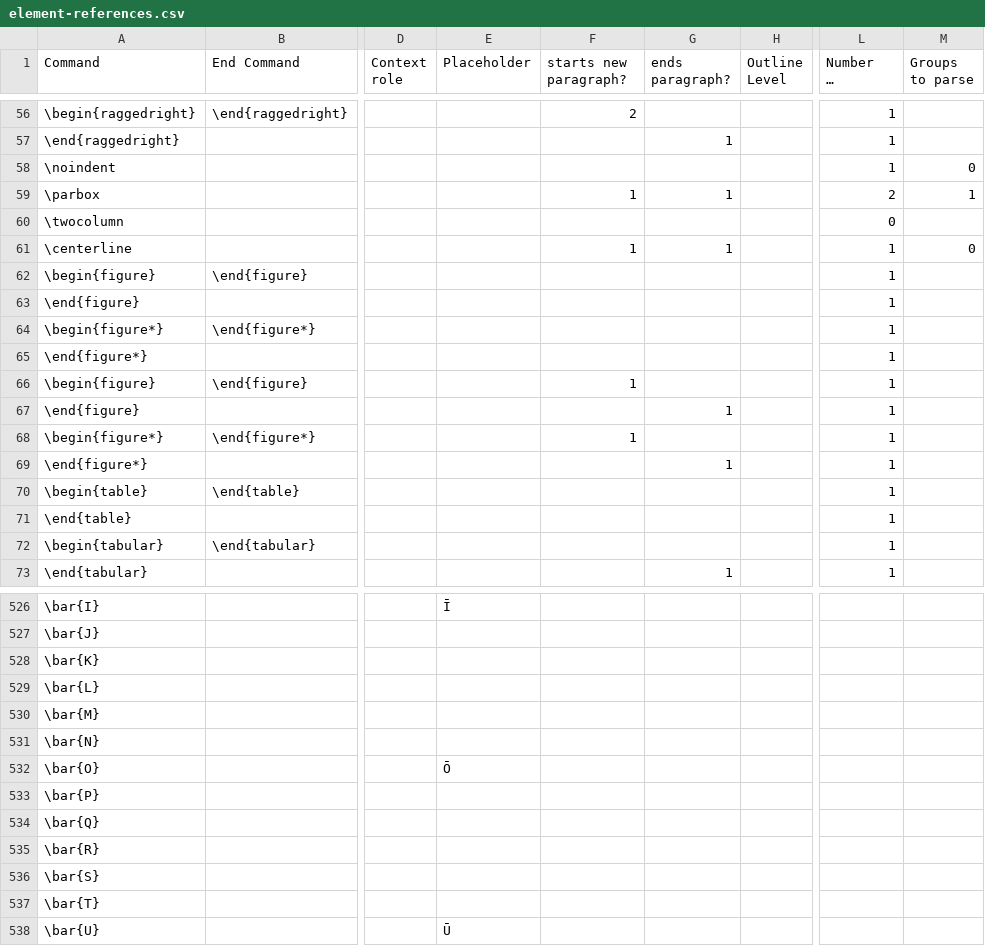
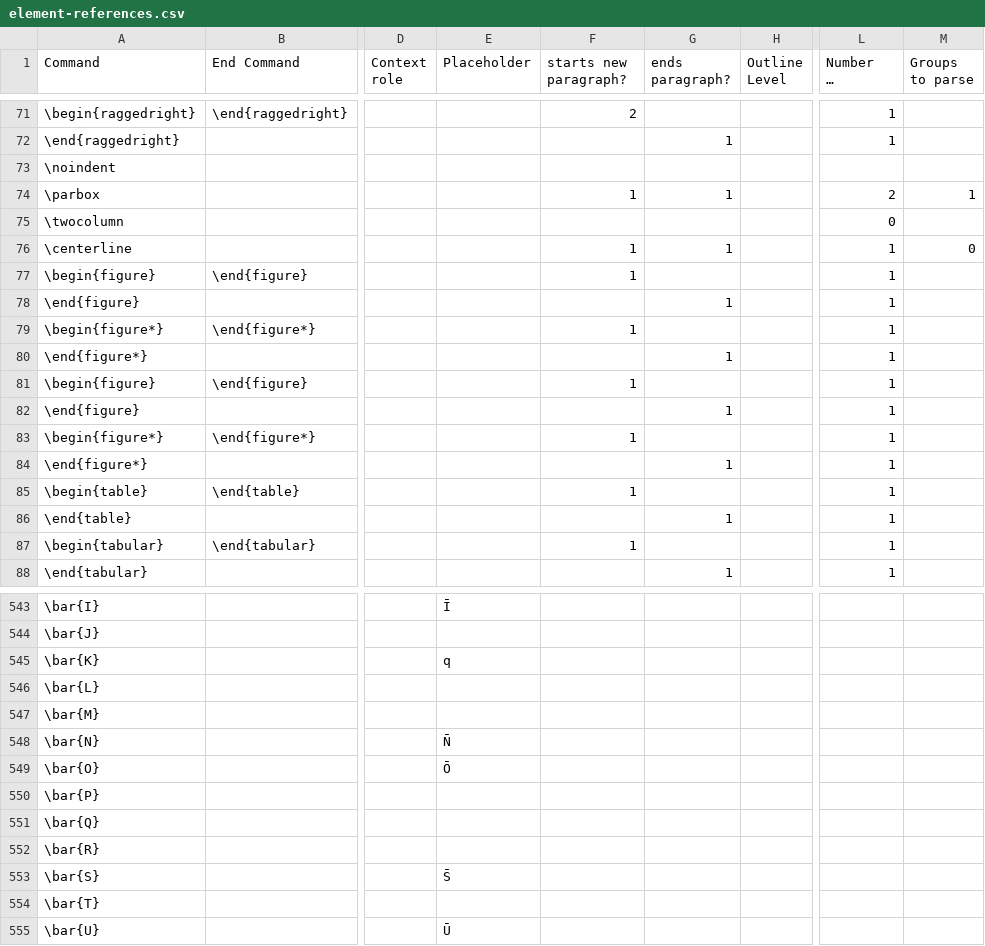
Before and after one commit to ckorzen/pdf-text-extraction-benchmark, a CSV file: tex-paragraph-parser/src/main/resources/element-references.csv, drawn as a sheet; only a part is shown, gaps mark what is left out; long unchanged cells end in …; addresses are those after the commit; the diff covers the shown part only; the diff names each change by its address in the sheet, - before the commit and + after, or states it on an @@ line.

```diff
--- a/tex-paragraph-parser/src/main/resources/element-references.csv
+++ b/tex-paragraph-parser/src/main/resources/element-references.csv
-L73 (Number of Groups): 1
+L73 (Number of Groups): (empty)
-M73 (Groups to parse): 0
+M73 (Groups to parse): (empty)
-F77 (starts new paragraph?): (empty)
+F77 (starts new paragraph?): 1
-G78 (ends paragraph?): (empty)
+G78 (ends paragraph?): 1
-F79 (starts new paragraph?): (empty)
+F79 (starts new paragraph?): 1
-G80 (ends paragraph?): (empty)
+G80 (ends paragraph?): 1
-F85 (starts new paragraph?): (empty)
+F85 (starts new paragraph?): 1
-G86 (ends paragraph?): (empty)
+G86 (ends paragraph?): 1
-F87 (starts new paragraph?): (empty)
+F87 (starts new paragraph?): 1
-E545 (Placeholder): (empty)
+E545 (Placeholder): q
-E548 (Placeholder): (empty)
+E548 (Placeholder): N̄
-E553 (Placeholder): (empty)
+E553 (Placeholder): S̄
```
Also changed, not shown: 17 added rows and 26 edited cells elsewhere in this file, 9 other files.
